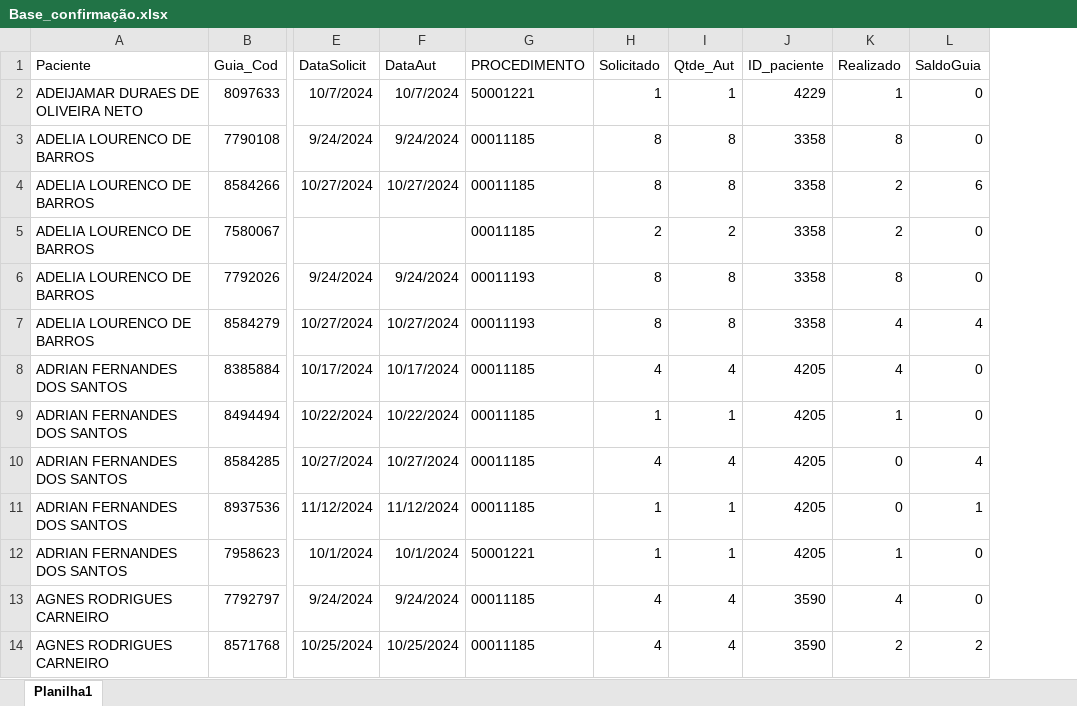
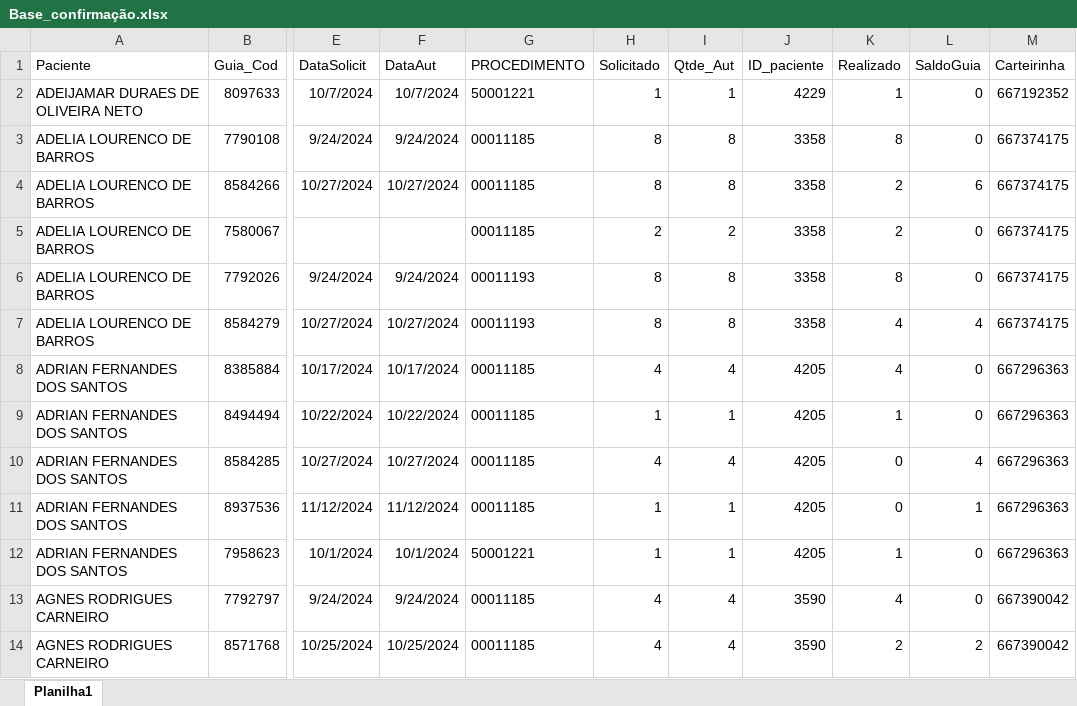
Before and after one commit to joaosouza2/automacao_verificacao_de_consulta_ipasgo, an Excel workbook: planilhas/Base_confirmação.xlsx, sheet Planilha1, drawn as a sheet; only a part is shown, gaps mark what is left out; values as stored, in another font and other column widths than the file's, no borders; table styles not drawn; the diff names each change by its address in the sheet, - before the commit and + after, or states it on an @@ line.

```diff
--- a/planilhas/Base_confirmação.xlsx (sheet Planilha1)
+++ b/planilhas/Base_confirmação.xlsx (sheet Planilha1)
+column M (Carteirinha), rows 2-14: 667192352 | 667374175 | 667374175 | 667374175 | 667374175 | 667374175 | 667296363 | 667296363 | 667296363 | 667296363 | 667296363 | 667390042 | 667390042
```
Also changed, not shown: BASE_GUIAS_IPASGO_10-2024tTEST.xlsx, 4 other files.
